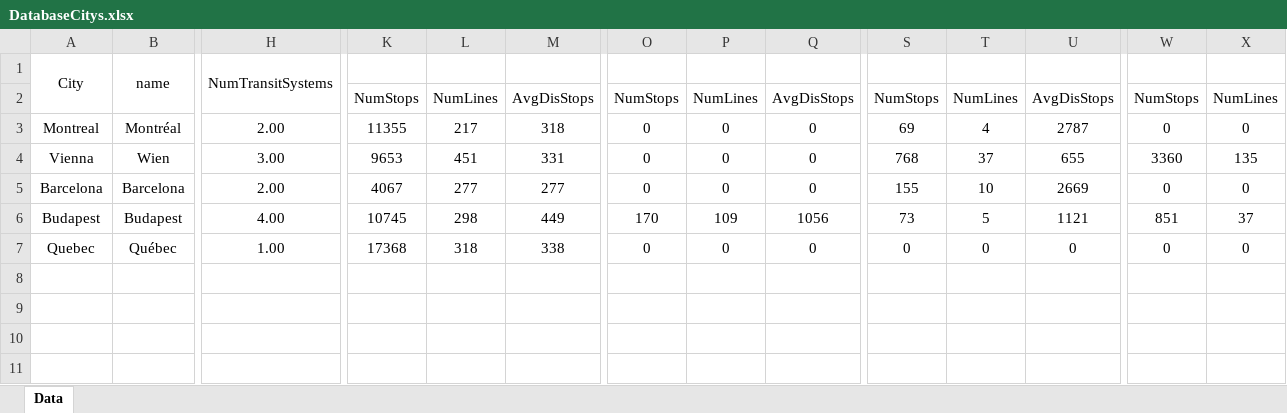
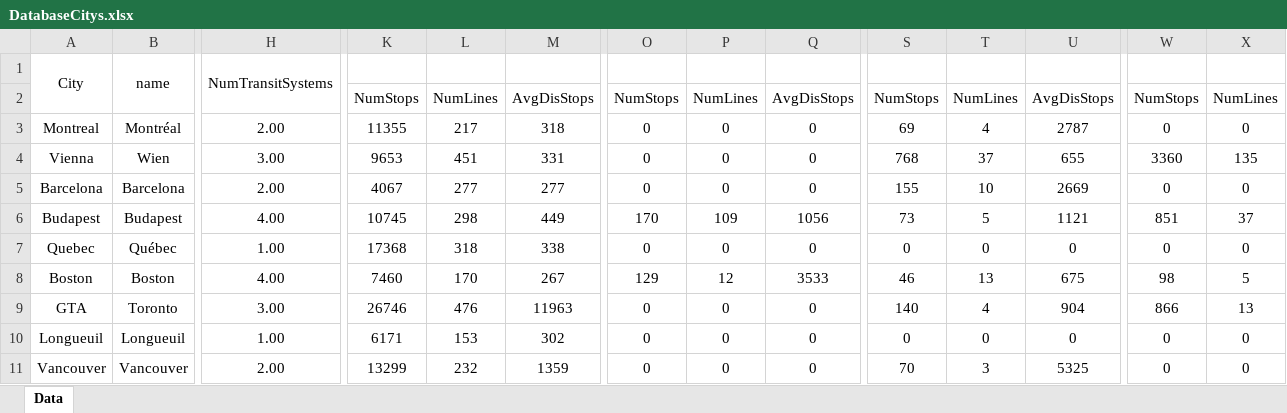
Before and after one commit to ideas-be/CAMMM-Web-Tool, an Excel workbook: DatabaseCitys.xlsx, sheet Data, drawn as a sheet; only a part is shown, gaps mark what is left out; values as stored, in another font and other column widths than the file's, no borders; rows hold the shown columns only; the diff names each change by its address in the sheet, - before the commit and + after, or states it on an @@ line.

```diff
--- a/DatabaseCitys.xlsx (sheet Data)
+++ b/DatabaseCitys.xlsx (sheet Data)
+row 8: Boston | Boston | 4.00 | 7460 | 170 | 267 | 129 | 12 | 3533 | 46 | 13 | 675 | 98 | 5
+row 9: GTA | Toronto | 3.00 | 26746 | 476 | 11963 | 0 | 0 | 0 | 140 | 4 | 904 | 866 | 13
+row 10: Longueuil | Longueuil | 1.00 | 6171 | 153 | 302 | 0 | 0 | 0 | 0 | 0 | 0 | 0 | 0
+row 11: Vancouver | Vancouver | 2.00 | 13299 | 232 | 1359 | 0 | 0 | 0 | 70 | 3 | 5325 | 0 | 0
```
